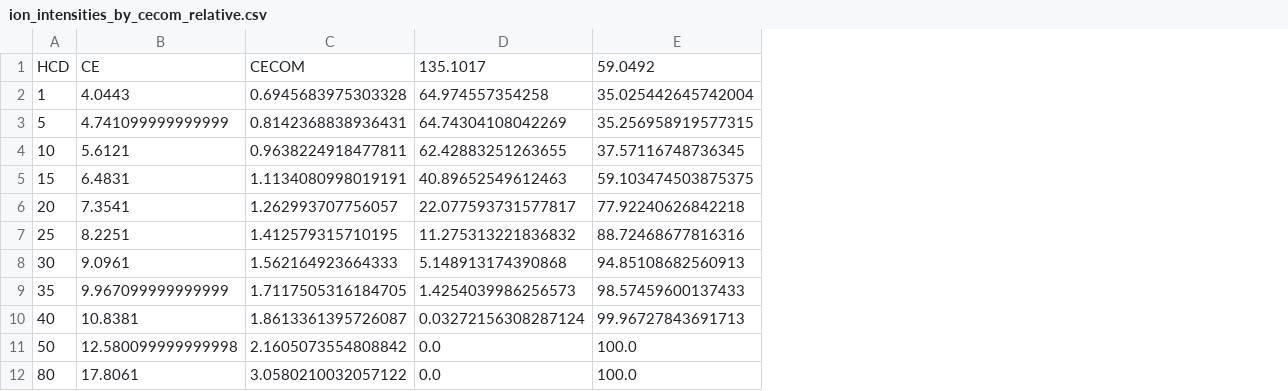
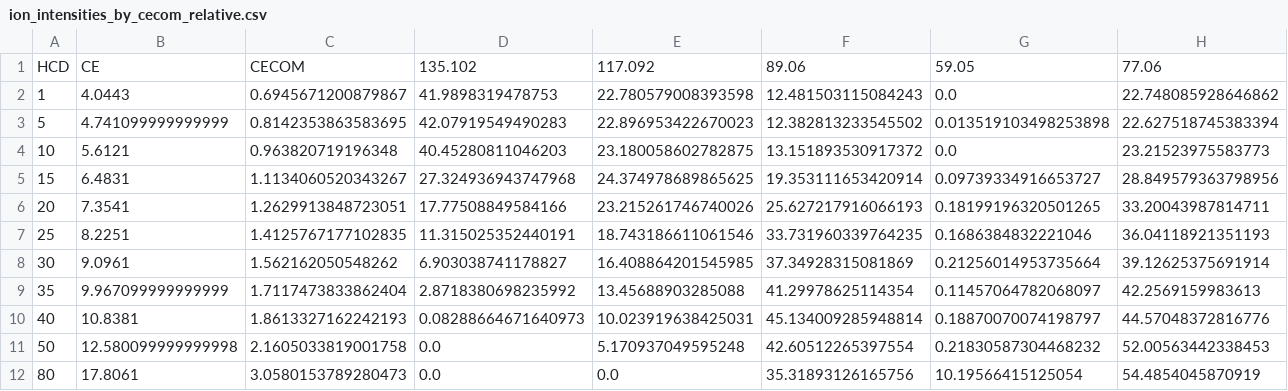
Before and after one commit to Kuchenbecker/TOSS-MS, a CSV file: PLOS/SYF_output/ion_intensities_by_cecom_relative.csv, drawn as a sheet; removed rows and columns are numbered as before the commit, all else as after; the diff names each change by its address in the sheet, - before the commit and + after, or states it on an @@ line.

```diff
--- a/PLOS/SYF_output/ion_intensities_by_cecom_relative.csv
+++ b/PLOS/SYF_output/ion_intensities_by_cecom_relative.csv
-column C, rows 1-12: CECOM | 0.6945683975303328 | 0.8142368838936431 | 0.9638224918477811 | 1.1134080998019191 | 1.262993707756057 | 1.412579315710195 | 1.562164923664333 | 1.7117505316184705 | 1.8613361395726087 | 2.1605073554808842 | 3.0580210032057122
-column D, rows 1-12: 135.1017 | 64.974557354258 | 64.74304108042269 | 62.42883251263655 | 40.89652549612463 | 22.077593731577817 | 11.275313221836832 | 5.148913174390868 | 1.4254039986256573 | 0.03272156308287124 | 0.0 | 0.0
-column E, rows 1-12: 59.0492 | 35.025442645742004 | 35.256958919577315 | 37.57116748736345 | 59.103474503875375 | 77.92240626842218 | 88.72468677816316 | 94.85108682560913 | 98.57459600137433 | 99.96727843691713 | 100.0 | 100.0
+column C, rows 1-12: CECOM | 0.6945671200879867 | 0.8142353863583695 | 0.963820719196348 | 1.1134060520343267 | 1.2629913848723051 | 1.4125767177102835 | 1.562162050548262 | 1.7117473833862404 | 1.8613327162242193 | 2.1605033819001758 | 3.0580153789280473
+column D, rows 1-12: 135.102 | 41.9898319478753 | 42.07919549490283 | 40.45280811046203 | 27.324936943747968 | 17.77508849584166 | 11.315025352440191 | 6.903038741178827 | 2.8718380698235992 | 0.08288664671640973 | 0.0 | 0.0
+column E, rows 1-12: 117.092 | 22.780579008393598 | 22.896953422670023 | 23.180058602782875 | 24.374978689865625 | 23.215261746740026 | 18.743186611061546 | 16.408864201545985 | 13.45688903285088 | 10.023919638425031 | 5.170937049595248 | 0.0
+column F, rows 1-12: 89.06 | 12.481503115084243 | 12.382813233545502 | 13.151893530917372 | 19.353111653420914 | 25.627217916066193 | 33.731960339764235 | 37.34928315081869 | 41.29978625114354 | 45.134009285948814 | 42.60512265397554 | 35.31893126165756
+column G, rows 1-12: 59.05 | 0.0 | 0.013519103498253898 | 0.0 | 0.09739334916653727 | 0.18199196320501265 | 0.1686384832221046 | 0.21256014953735664 | 0.11457064782068097 | 0.18870070074198797 | 0.21830587304468232 | 10.19566415125054
+column H, rows 1-12: 77.06 | 22.748085928646862 | 22.627518745383394 | 23.21523975583773 | 28.849579363798956 | 33.20043987814711 | 36.04118921351193 | 39.12625375691914 | 42.2569159983613 | 44.57048372816776 | 52.00563442338453 | 54.4854045870919
```
Also changed, not shown: PLOS/SYF_output/ion_intensities_by_cecom_relative_2.csv, PLOS/SYF_output/ion_intensities_by_cecom_relative_3.csv, 37 other files.
